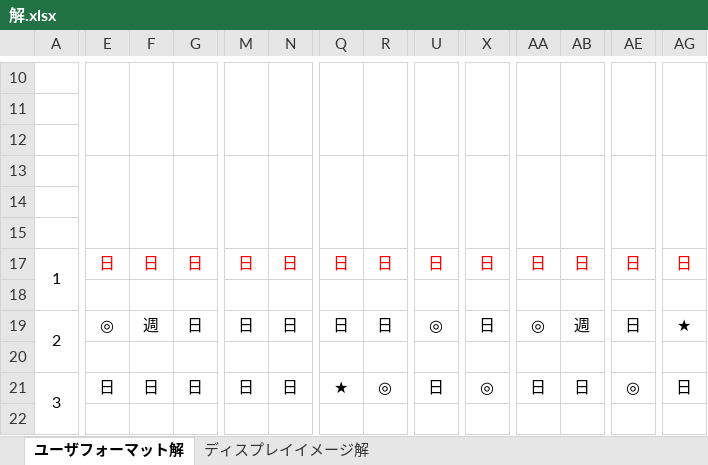
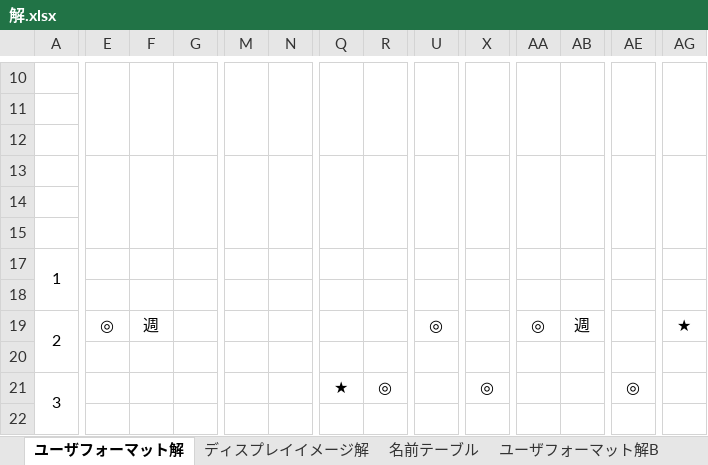
Before and after one commit to sugawara-system/Schedule_Nurse3_Gallery, an Excel workbook: Japanese/プロジェクトサンプル/変則2交代学習/source/解.xlsx, sheet ユーザフォーマット解, drawn as a sheet; only a part is shown, gaps mark what is left out; values as stored, in another font and other column widths than the file's, no borders; the diff covers the shown part only; the diff names each change by its address in the sheet, - before the commit and + after, or states it on an @@ line.

```diff
--- a/Japanese/プロジェクトサンプル/変則2交代学習/source/解.xlsx (sheet ユーザフォーマット解)
+++ b/Japanese/プロジェクトサンプル/変則2交代学習/source/解.xlsx (sheet ユーザフォーマット解)
+sheet tab: 名前テーブル
+sheet tab: ユーザフォーマット解B
-E17: 日
+E17: (empty)
-F17: 日
+F17: (empty)
-G17: 日
+G17: (empty)
-M17: 日
+M17: (empty)
-N17: 日
+N17: (empty)
-Q17: 日
+Q17: (empty)
-R17: 日
+R17: (empty)
-U17: 日
+U17: (empty)
-X17: 日
+X17: (empty)
-AA17: 日
+AA17: (empty)
-AB17: 日
+AB17: (empty)
-AE17: 日
+AE17: (empty)
-AG17: 日
+AG17: (empty)
-G19: 日
+G19: (empty)
-M19: 日
+M19: (empty)
-N19: 日
+N19: (empty)
-Q19: 日
+Q19: (empty)
-R19: 日
+R19: (empty)
-X19: 日
+X19: (empty)
-AE19: 日
+AE19: (empty)
-E21: 日
+E21: (empty)
-F21: 日
+F21: (empty)
-G21: 日
+G21: (empty)
-M21: 日
+M21: (empty)
-N21: 日
+N21: (empty)
-U21: 日
+U21: (empty)
-AA21: 日
+AA21: (empty)
-AB21: 日
+AB21: (empty)
-AG21: 日
+AG21: (empty)
```
Also changed, not shown: 241 edited cells elsewhere in this sheet, sheet ディスプレイイメージ解, 1 other file.
